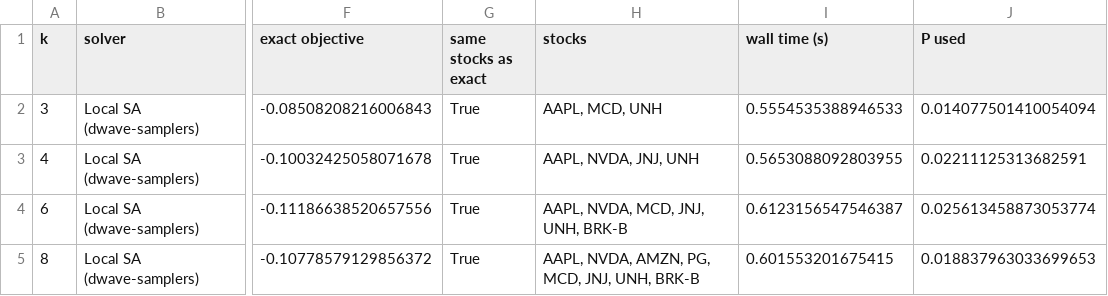
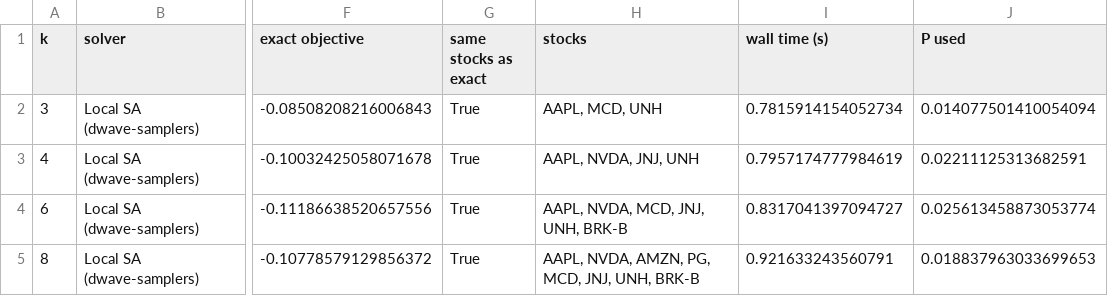
Before and after one commit to MesaGagan003-ops/Portfolio-Optimization, a CSV file: qubo_fullperiod_outputs/dwave_results.csv, drawn as a sheet; only a part is shown, gaps mark what is left out; the diff names each change by its address in the sheet, - before the commit and + after, or states it on an @@ line.

Commit message:
update

```diff
--- a/qubo_fullperiod_outputs/dwave_results.csv
+++ b/qubo_fullperiod_outputs/dwave_results.csv
-I2 (wall time (s)): 0.5554535388946533
+I2 (wall time (s)): 0.7815914154052734
-I3 (wall time (s)): 0.5653088092803955
+I3 (wall time (s)): 0.7957174777984619
-I4 (wall time (s)): 0.6123156547546387
+I4 (wall time (s)): 0.8317041397094727
-I5 (wall time (s)): 0.601553201675415
+I5 (wall time (s)): 0.921633243560791
```
